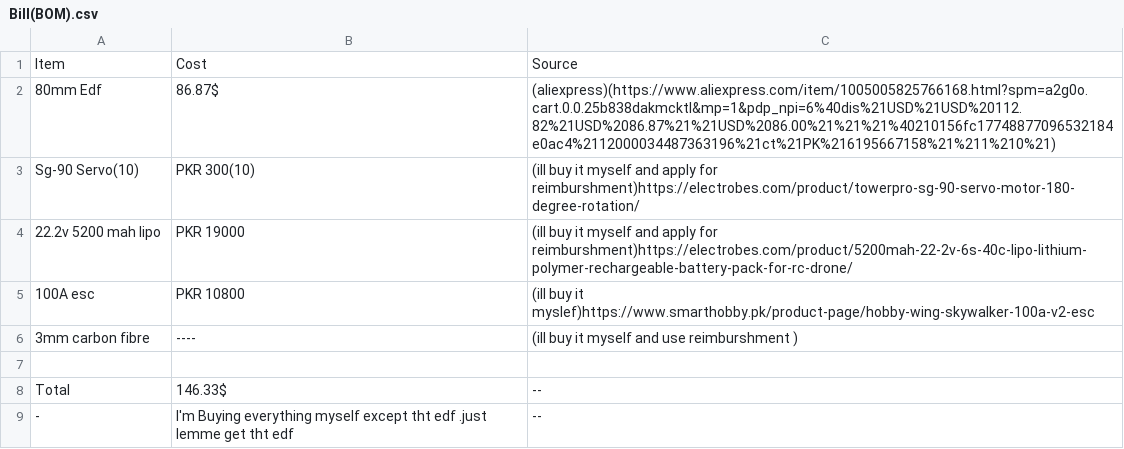
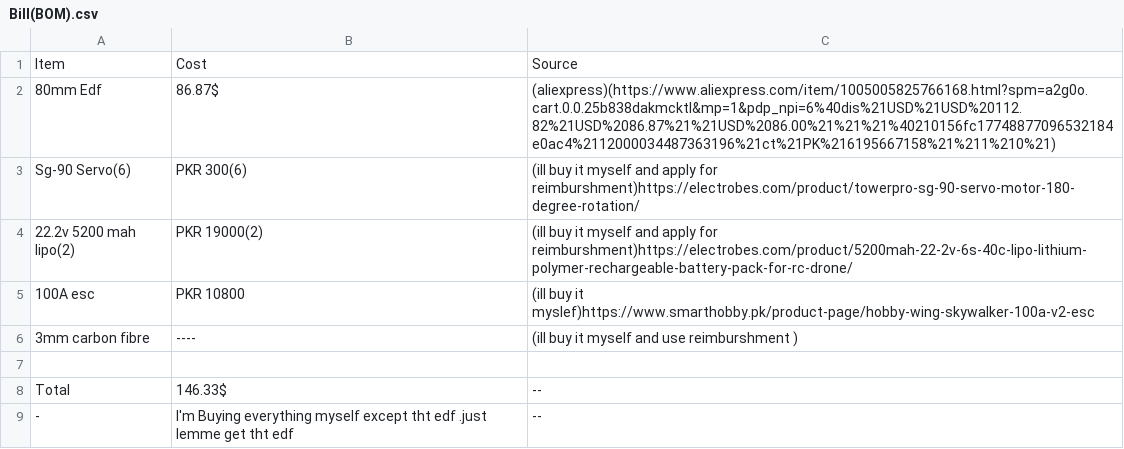
Before and after one commit to 47Abdullah47/PROJECT-GREYWOLF, a CSV file: Bill(BOM).csv, drawn as a sheet.

Commit message:
Update item quantities and costs in Bill(BOM).csv

```diff
--- a/Bill(BOM).csv
+++ b/Bill(BOM).csv
@@ -2,4 +2,4 @@ Item,Cost,Source
 80mm Edf,86.87$,(aliexpress)(https://www.aliexpress.com/item/1005005825766168.html?spm=a2g0o.cart.0.0.25b838dakmcktl&mp=1&pdp_npi=6%40dis%21USD%21USD%20112.82%21USD%2086.87%21%21USD%2086.00%21%21%21%40210156fc17748877096532184e0ac4%2112000034487363196%21ct%21PK%216195667158%21%211%210%21)
-Sg-90 Servo(10),PKR 300(10),(ill buy it myself and apply for reimburshment)https://electrobes.com/product/towerpro-sg-90-servo-motor-180-degree-rotation/
-22.2v 5200 mah lipo,PKR 19000,(ill buy it myself and apply for reimburshment)https://electrobes.com/product/5200mah-22-2v-6s-40c-lipo-lithium-polymer-rechargeable-battery-pack-for-rc-drone/
+Sg-90 Servo(6),PKR 300(6),(ill buy it myself and apply for reimburshment)https://electrobes.com/product/towerpro-sg-90-servo-motor-180-degree-rotation/
+22.2v 5200 mah lipo(2),PKR 19000(2),(ill buy it myself and apply for reimburshment)https://electrobes.com/product/5200mah-22-2v-6s-40c-lipo-lithium-polymer-rechargeable-battery-pack-for-rc-drone/
 100A esc,PKR 10800,(ill buy it myslef)https://www.smarthobby.pk/product-page/hobby-wing-skywalker-100a-v2-esc
```
